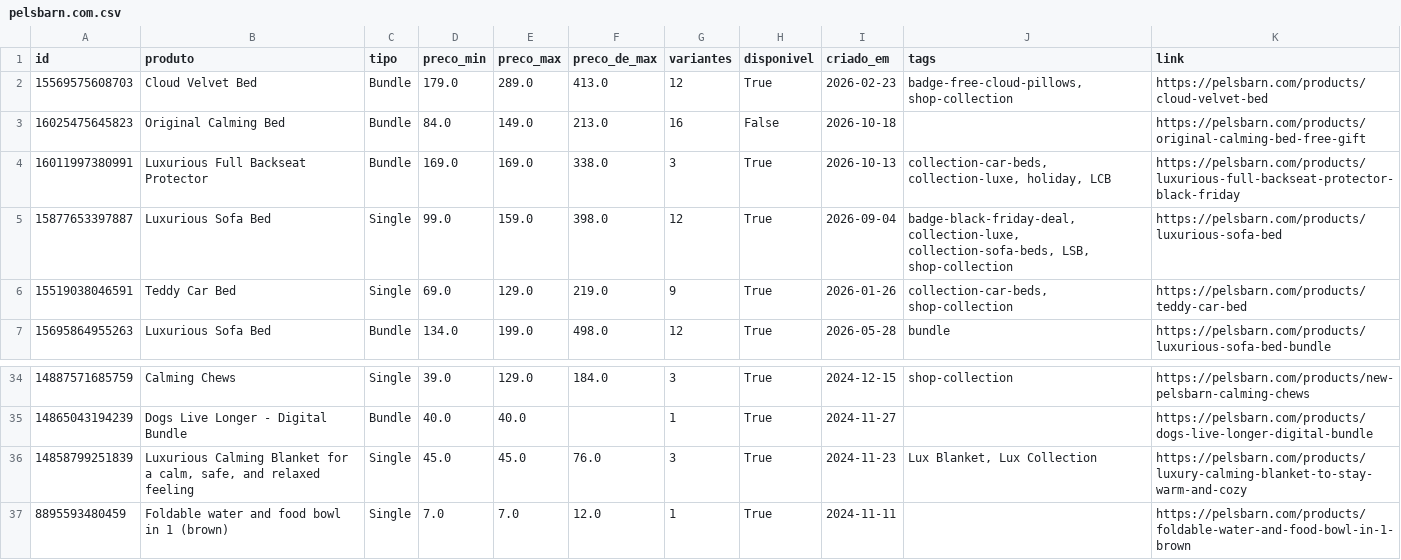
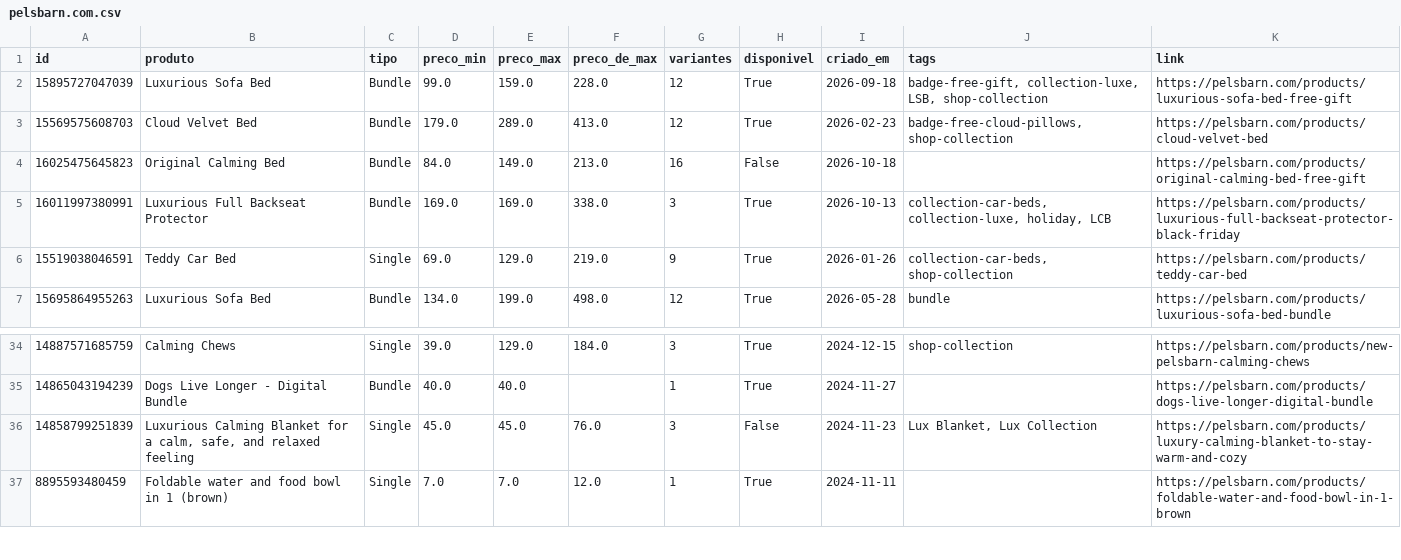
Before and after one commit to helioncontato1-coder/coletor-dados, a CSV file: dados/lojas/pelsbarn.com.csv, drawn as a sheet; only a part is shown, gaps mark what is left out.

```diff
--- a/dados/lojas/pelsbarn.com.csv
+++ b/dados/lojas/pelsbarn.com.csv
@@ -1,2 +1,3 @@
 id,produto,tipo,preco_min,preco_max,preco_de_max,variantes,disponivel,criado_em,tags,link
+15895727047039,Luxurious Sofa Bed,Bundle,99.0,159.0,228.0,12,True,2026-09-18,"badge-free-gift, collection-luxe, LSB, shop-collection",https://pelsbarn.com/products/luxurious-sofa-bed-free-gift
 15569575608703,Cloud Velvet Bed,Bundle,179.0,289.0,413.0,12,True,2026-02-23,"badge-free-cloud-pillows, shop-collection",https://pelsbarn.com/products/cloud-velvet-bed
@@ -4,3 +5,2 @@ id,produto,tipo,preco_min,preco_max,preco_de_max,variantes,disponivel,criado_em,
 16011997380991,Luxurious Full Backseat Protector,Bundle,169.0,169.0,338.0,3,True,2026-10-13,"collection-car-beds, collection-luxe, holiday, LCB",https://pelsbarn.com/products/luxurious-full-backseat-protector-black-friday
-15877653397887,Luxurious Sofa Bed,Single,99.0,159.0,398.0,12,True,2026-09-04,"badge-black-friday-deal, collection-luxe, collection-sofa-beds, LSB, shop-collection",https://pelsbarn.com/products/luxurious-sofa-bed
 15519038046591,Teddy Car Bed,Single,69.0,129.0,219.0,9,True,2026-01-26,"collection-car-beds, shop-collection",https://pelsbarn.com/products/teddy-car-bed
@@ -35,3 +35,3 @@ id,produto,tipo,preco_min,preco_max,preco_de_max,variantes,disponivel,criado_em,
 14865043194239,Dogs Live Longer - Digital Bundle,Bundle,40.0,40.0,,1,True,2024-11-27,,https://pelsbarn.com/products/dogs-live-longer-digital-bundle
-14858799251839,"Luxurious Calming Blanket for a calm, safe, and relaxed feeling",Single,45.0,45.0,76.0,3,True,2024-11-23,"Lux Blanket, Lux Collection",https://pelsbarn.com/products/luxury-calming-blanket-to-stay-warm-and-cozy
+14858799251839,"Luxurious Calming Blanket for a calm, safe, and relaxed feeling",Single,45.0,45.0,76.0,3,False,2024-11-23,"Lux Blanket, Lux Collection",https://pelsbarn.com/products/luxury-calming-blanket-to-stay-warm-and-cozy
 8895593480459,Foldable water and food bowl in 1 (brown),Single,7.0,7.0,12.0,1,True,2024-11-11,,https://pelsbarn.com/products/foldable-water-and-food-bowl-in-1-brown
```
Also changed, not shown: dados/lojas/br-sparkpaws.com.csv, dados/lojas/casapetloja.com.csv, 3 other files.
